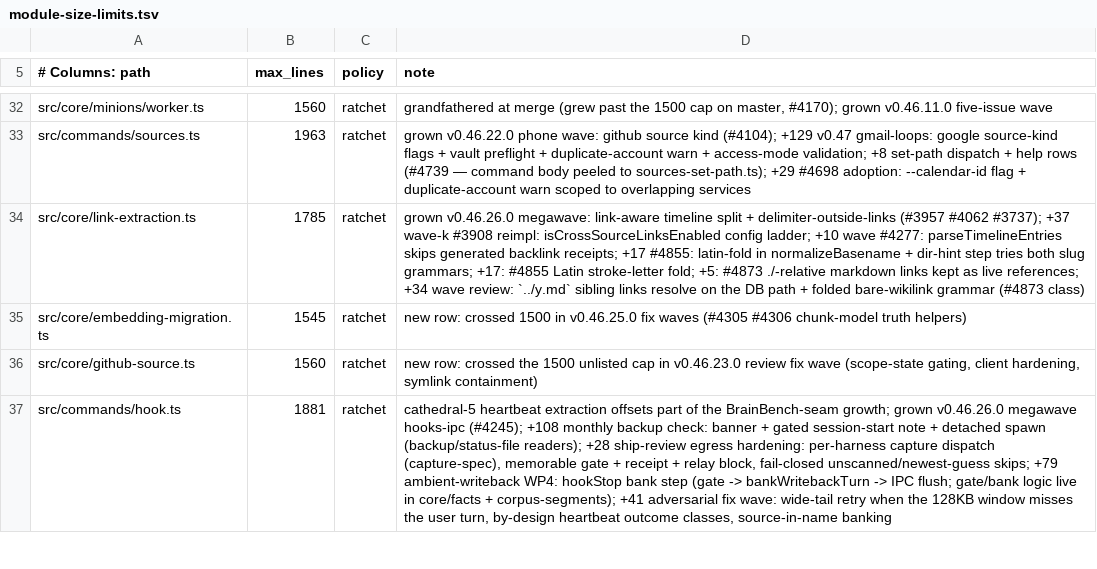
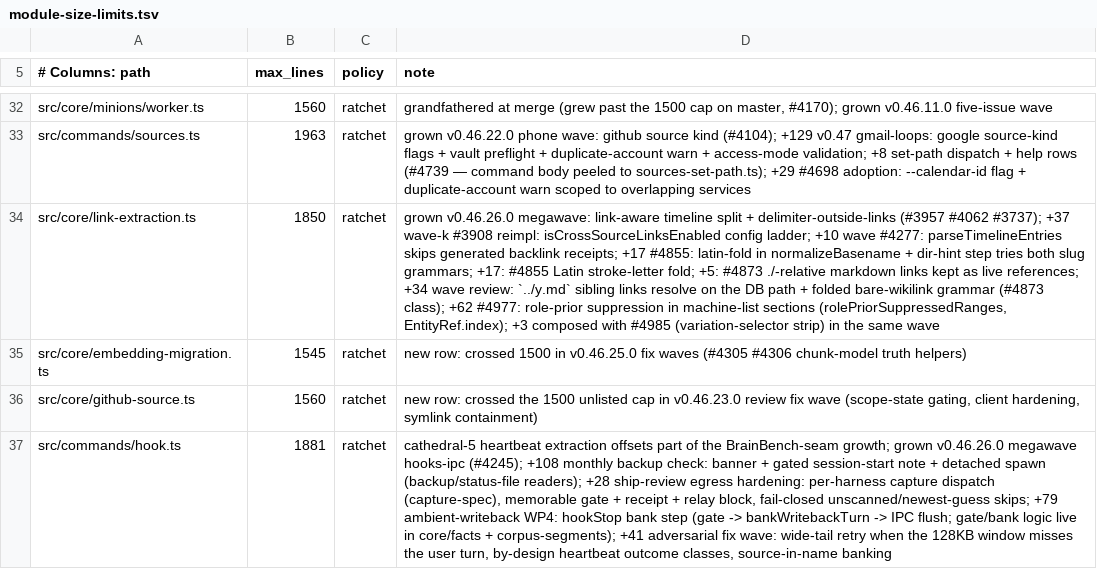
Before and after one commit to JamesSparkMojo/gbrain, a TSV file: scripts/module-size-limits.tsv, drawn as a sheet; only a part is shown, gaps mark what is left out; the diff names each change by its address in the sheet, - before the commit and + after, or states it on an @@ line.

Commit message:
fix(links): page-role prior no longer types links in machine-written list sections (#4977)
The person-page role prior (bio "is an advisor" / "partner at") typed every
bare company link inside Timeline, See-also, Related, Facts, Sources, Links,
Email mention links, Backlinks and Significant moments sections, re-minting
unevidenced works_at/advises/invested_in edges on every re-import (same class
as #3466). rolePriorSuppressedRanges() marks those spans (heading to the next
same-or-higher ATX heading) and typeFor drops globalContext inside them;
EntityRef.index anchors the per-edge window at the actual link offset instead
of the first occurrence of the display text, so a Timeline link to a
bio-named entity can no longer inherit the bio's typing. Per-edge verbs still
type normally everywhere. Both heading grammars require the ATX space, so a
column-0 tag line (`#links`) neither opens nor closes a span; the closer uses
a static regex + level compare (no dynamic RegExp). LINK_EXTRACTOR_VERSION_TS
-> 2026-09-08 so the next `gbrain extract --stale` demotes prior-typed
list-section edges to 'mentions' (precision over recall for who_at/who_rel).

Co-Authored-By: ethanbeard <ethanbeard@users.noreply.github.com>
(cherry picked from commit c9d27e478722ef2230a3f58ad417dcff3f4a41dc)

```diff
--- a/scripts/module-size-limits.tsv
+++ b/scripts/module-size-limits.tsv
-B34 (max_lines): 1785
+B34 (max_lines): 1850
-D34 (note): …grammar (#4873 class)
+D34 (note): …grammar (#4873 class); +62 #4977: role-prior suppression in machine-list sections (rolePriorSuppressedRanges, EntityRef.index); +3 composed with #4985 (variation-selector strip) in the same wave
```
Also changed, not shown: 2 other files.
